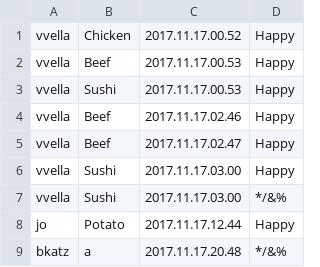
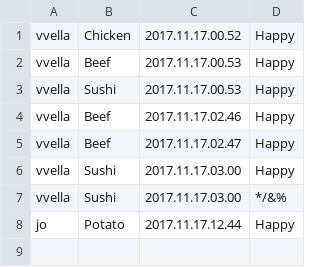
Before and after one commit to vincentvella/FoodMood, a CSV file: src/Mobile/crudfoodmodel/FoodModel.csv, drawn as a sheet.

Commit message:
Revert "QuickFix"
This reverts commit ac0af2fa5661e96cd9428e8e894f59aa76986b4a.

```diff
--- a/src/Mobile/crudfoodmodel/FoodModel.csv
+++ b/src/Mobile/crudfoodmodel/FoodModel.csv
@@ -8,2 +8 @@ vvella,Sushi,2017.11.17.03.00,*/&%
 jo,Potato,2017.11.17.12.44,Happy
-bkatz,a,2017.11.17.20.48,*/&%
```
